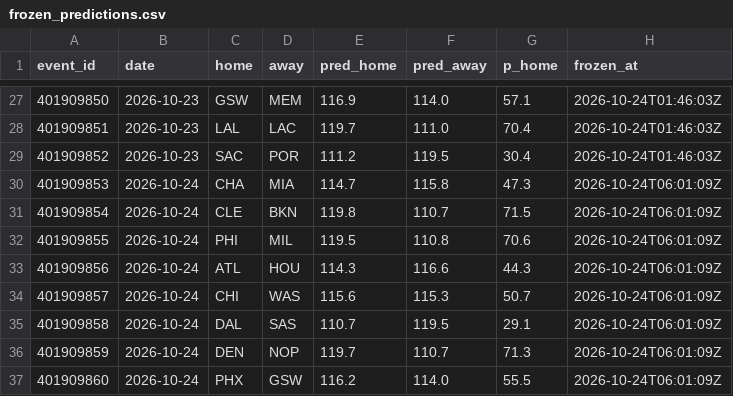
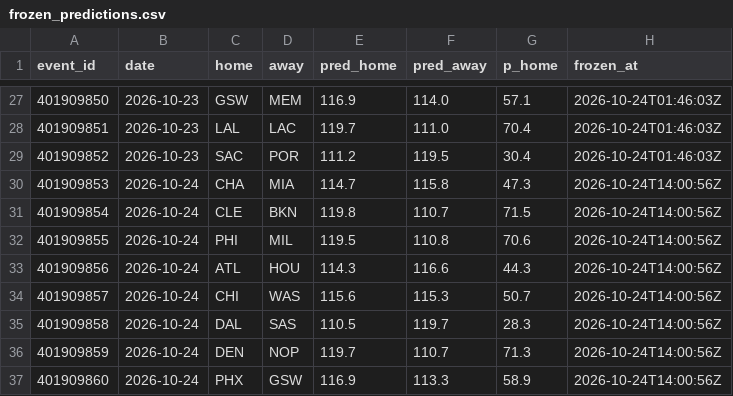
Before and after one commit to harisbyhaqi/hoopcast, a CSV file: data/frozen_predictions.csv, drawn as a sheet; only a part is shown, gaps mark what is left out.

```diff
--- a/data/frozen_predictions.csv
+++ b/data/frozen_predictions.csv
@@ -29,9 +29,9 @@ event_id,date,home,away,pred_home,pred_away,p_home,frozen_at
 401909852,2026-10-23,SAC,POR,111.2,119.5,30.4,2026-10-24T01:46:03Z
-401909853,2026-10-24,CHA,MIA,114.7,115.8,47.3,2026-10-24T06:01:09Z
-401909854,2026-10-24,CLE,BKN,119.8,110.7,71.5,2026-10-24T06:01:09Z
-401909855,2026-10-24,PHI,MIL,119.5,110.8,70.6,2026-10-24T06:01:09Z
-401909856,2026-10-24,ATL,HOU,114.3,116.6,44.3,2026-10-24T06:01:09Z
-401909857,2026-10-24,CHI,WAS,115.6,115.3,50.7,2026-10-24T06:01:09Z
-401909858,2026-10-24,DAL,SAS,110.7,119.5,29.1,2026-10-24T06:01:09Z
-401909859,2026-10-24,DEN,NOP,119.7,110.7,71.3,2026-10-24T06:01:09Z
-401909860,2026-10-24,PHX,GSW,116.2,114.0,55.5,2026-10-24T06:01:09Z
+401909853,2026-10-24,CHA,MIA,114.7,115.8,47.3,2026-10-24T14:00:56Z
+401909854,2026-10-24,CLE,BKN,119.8,110.7,71.5,2026-10-24T14:00:56Z
+401909855,2026-10-24,PHI,MIL,119.5,110.8,70.6,2026-10-24T14:00:56Z
+401909856,2026-10-24,ATL,HOU,114.3,116.6,44.3,2026-10-24T14:00:56Z
+401909857,2026-10-24,CHI,WAS,115.6,115.3,50.7,2026-10-24T14:00:56Z
+401909858,2026-10-24,DAL,SAS,110.5,119.7,28.3,2026-10-24T14:00:56Z
+401909859,2026-10-24,DEN,NOP,119.7,110.7,71.3,2026-10-24T14:00:56Z
+401909860,2026-10-24,PHX,GSW,116.9,113.3,58.9,2026-10-24T14:00:56Z
```
Also changed, not shown: 6 other files.
